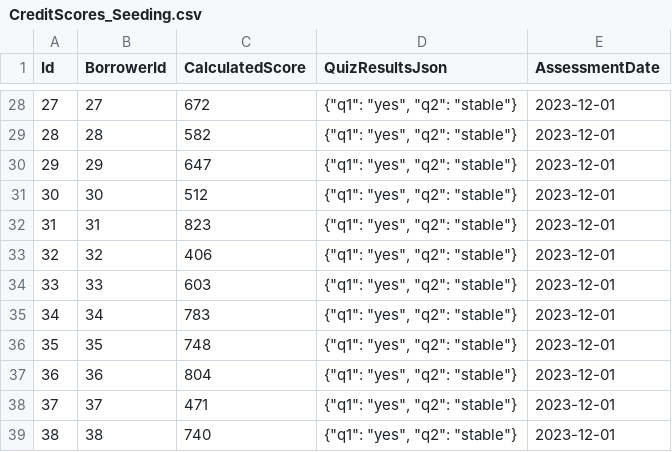
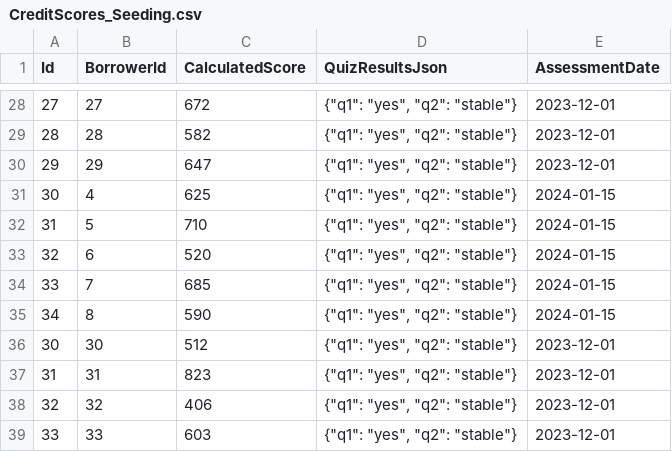
Before and after one commit to CyriJosef2024/MicroLend, a CSV file: MicroLend.DAL/Data/CreditScores_Seeding.csv, drawn as a sheet; only a part is shown, gaps mark what is left out; the shorter side is filled out with more unchanged rows; the diff names each change by its address in the sheet, - before the commit and + after, or states it on an @@ line.

```diff
--- a/MicroLend.DAL/Data/CreditScores_Seeding.csv
+++ b/MicroLend.DAL/Data/CreditScores_Seeding.csv
+row 31: 30 | 4 | 625 | {"q1": "yes", "q2": "stable"} | 2024-01-15
+row 32: 31 | 5 | 710 | {"q1": "yes", "q2": "stable"} | 2024-01-15
+row 33: 32 | 6 | 520 | {"q1": "yes", "q2": "stable"} | 2024-01-15
+row 34: 33 | 7 | 685 | {"q1": "yes", "q2": "stable"} | 2024-01-15
+row 35: 34 | 8 | 590 | {"q1": "yes", "q2": "stable"} | 2024-01-15
```
Also changed, not shown: MicroLend.DAL/Data/Users_Seeding.csv, 45 other files.
